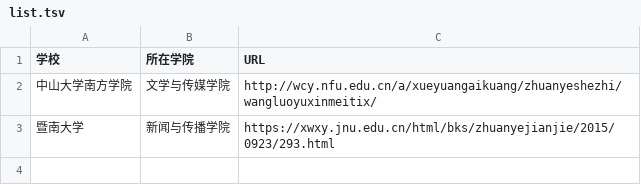
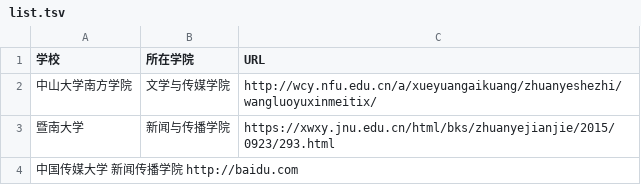
Before and after one commit to WuxueNewmedia/list_newmedia_undergraduate_CN_19, a TSV file: list.tsv, drawn as a sheet.

Commit message:
新增中国传媒大学

```diff
--- a/list.tsv
+++ b/list.tsv
@@ -3 +3,2 @@
 暨南大学	新闻与传播学院	https://xwxy.jnu.edu.cn/html/bks/zhuanyejianjie/2015/0923/293.html
+中国传媒大学  新闻传播学院  http://baidu.com
```
